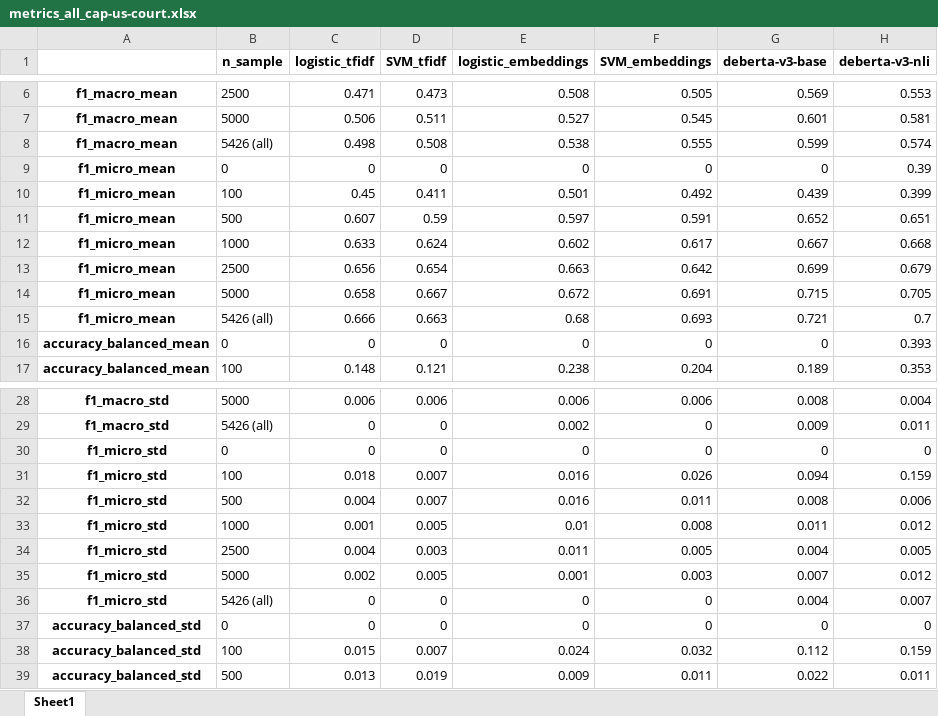
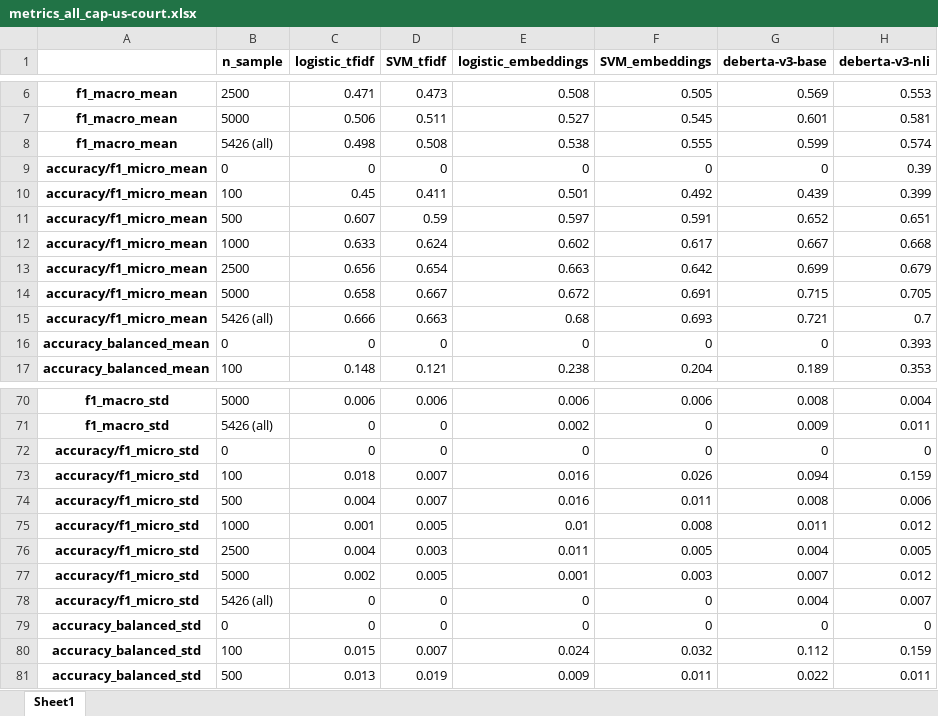
Before and after one commit to MoritzLaurer/less-annotating-with-bert-nli, an Excel workbook: appendix/metrics_all_cap-us-court.xlsx, sheet Sheet1, drawn as a sheet; only a part is shown, gaps mark what is left out; values as stored, in another font and other column widths than the file's, no borders; addresses are those after the commit; the diff covers the shown part only; the diff names each change by its address in the sheet, - before the commit and + after, or states it on an @@ line.

```diff
--- a/appendix/metrics_all_cap-us-court.xlsx (sheet Sheet1)
+++ b/appendix/metrics_all_cap-us-court.xlsx (sheet Sheet1)
-A9:A15: f1_micro_mean
+A9:A15: accuracy/f1_micro_mean
-A72:A78: f1_micro_std
+A72:A78: accuracy/f1_micro_std
```
Also changed, not shown: 84 added rows elsewhere in this sheet, appendix/metrics_all_cap-sotu.xlsx, appendix/metrics_all_coronanet.xlsx, 44 other files.
